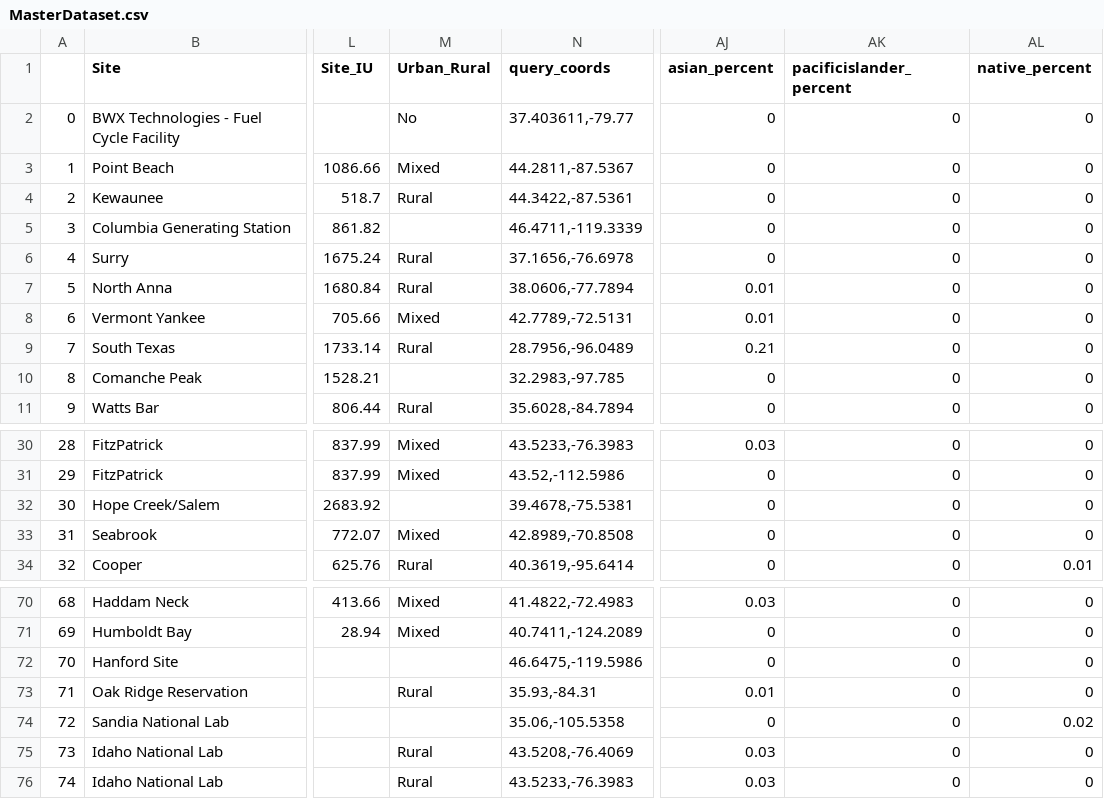
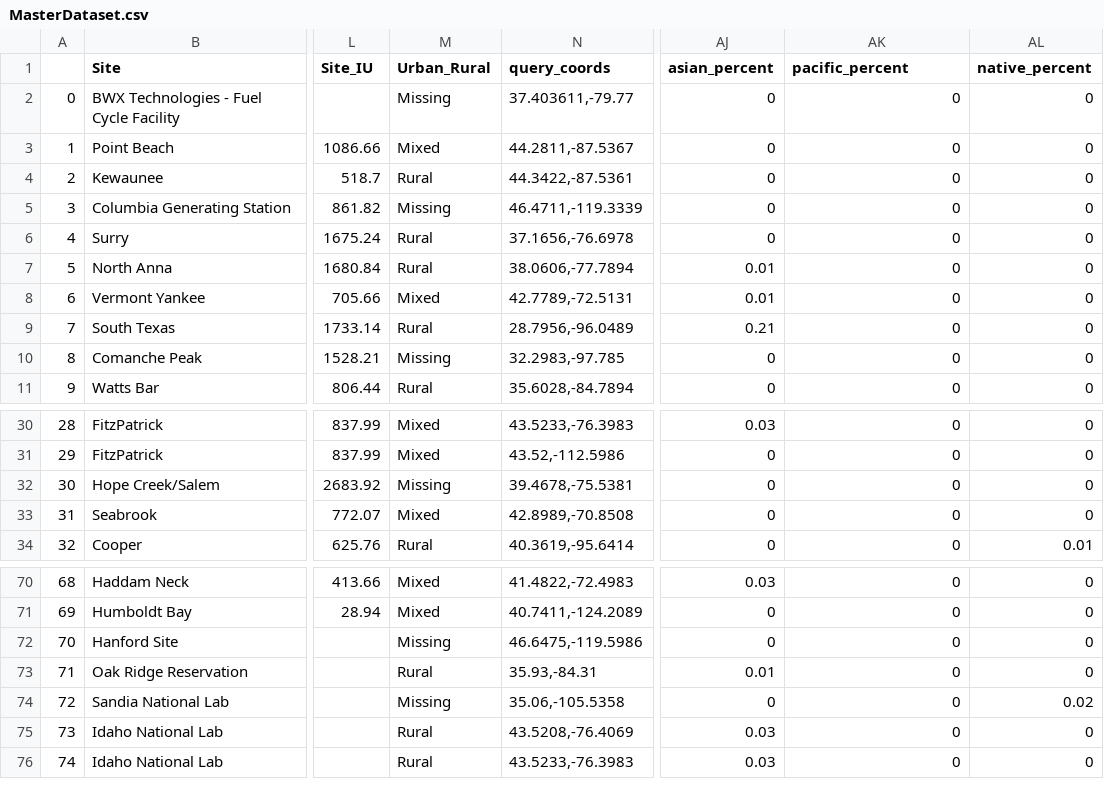
Before and after one commit to mqian93/FindMyNuclearWaste, a CSV file: CSVs/MasterDataset.csv, drawn as a sheet; only a part is shown, gaps mark what is left out; the diff names each change by its address in the sheet, - before the commit and + after, or states it on an @@ line.

```diff
--- a/CSVs/MasterDataset.csv
+++ b/CSVs/MasterDataset.csv
-AK1: pacificislander_percent
+AK1: pacific_percent
-M2 (Urban_Rural): No
+M2 (Urban_Rural): Missing
-M5 (Urban_Rural): (empty)
+M5 (Urban_Rural): Missing
-M10 (Urban_Rural): (empty)
+M10 (Urban_Rural): Missing
-M32 (Urban_Rural): (empty)
+M32 (Urban_Rural): Missing
-M72 (Urban_Rural): (empty)
+M72 (Urban_Rural): Missing
-M74 (Urban_Rural): (empty)
+M74 (Urban_Rural): Missing
```
Also changed, not shown: CSVs/State_Level_Demographics_filtered.csv, 11 other files.
